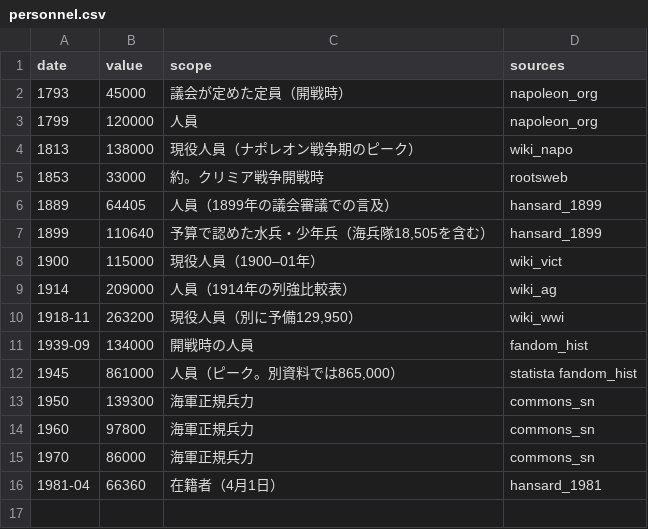
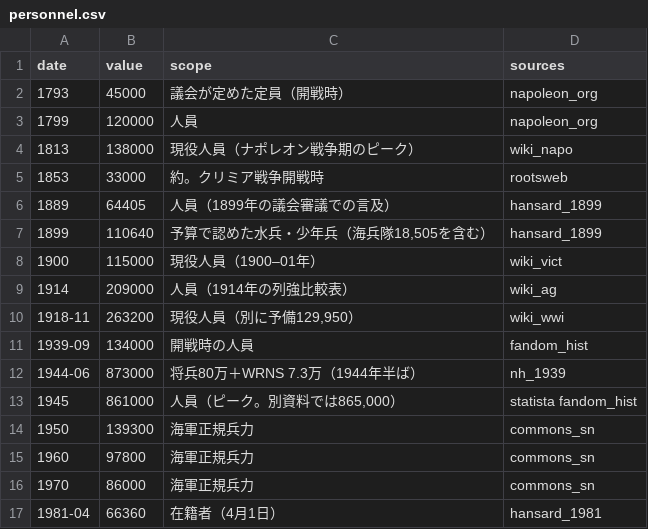
Before and after one commit to s2202-3099/royal-navy-fleet-history, a CSV file: personnel.csv, drawn as a sheet; the diff names each change by its address in the sheet, - before the commit and + after, or states it on an @@ line.

```diff
--- a/personnel.csv
+++ b/personnel.csv
+row 12: 1944-06 | 873000 | 将兵80万＋WRNS 7.3万（1944年半ば） | nh_1939
```
Also changed, not shown: data.csv, 1 other file.
